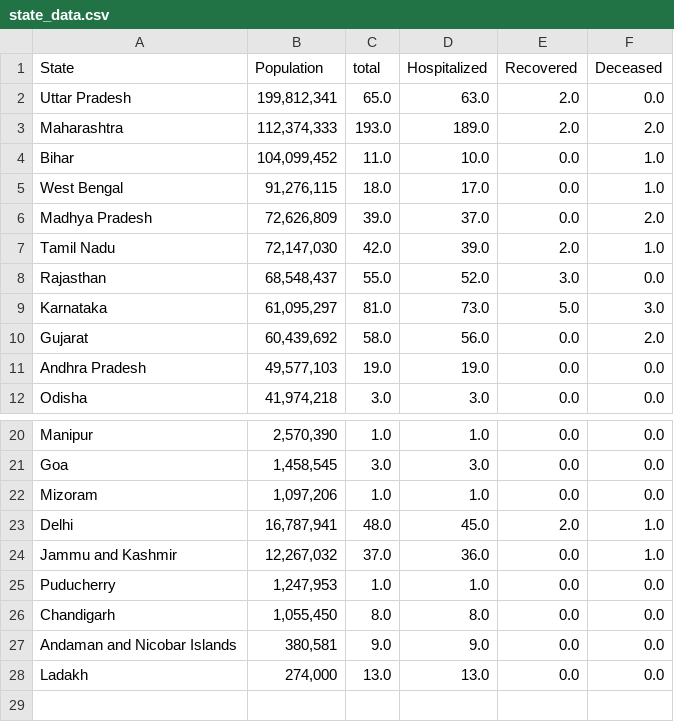
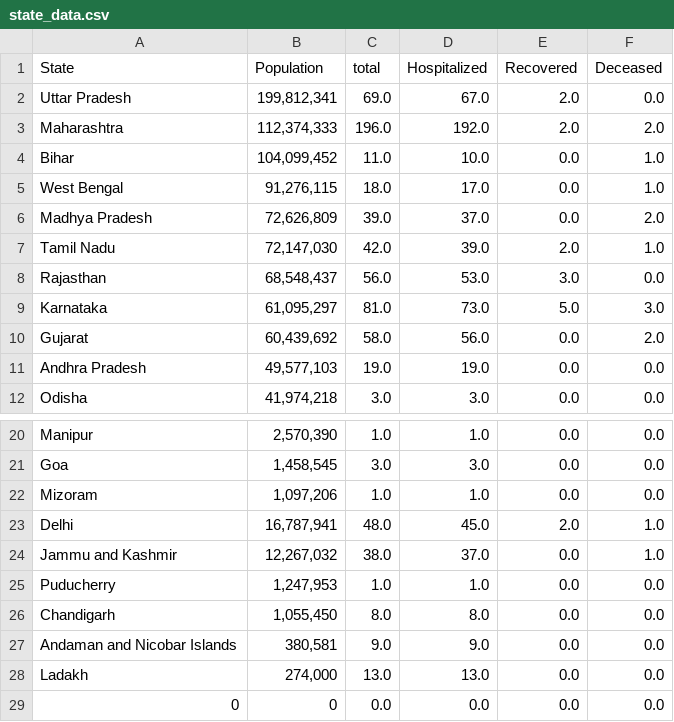
Before and after one commit to ai-splash/corona_india_data, a CSV file: state_data.csv, drawn as a sheet; only a part is shown, gaps mark what is left out.

Commit message:
Updates on 29/03/2020 16:51:28

```diff
--- a/state_data.csv
+++ b/state_data.csv
@@ -1,4 +1,4 @@
 State,Population,total,Hospitalized,Recovered,Deceased
-Uttar Pradesh,"199,812,341 ",65.0,63.0,2.0,0.0
-Maharashtra,"112,374,333 ",193.0,189.0,2.0,2.0
+Uttar Pradesh,"199,812,341 ",69.0,67.0,2.0,0.0
+Maharashtra,"112,374,333 ",196.0,192.0,2.0,2.0
 Bihar,"104,099,452 ",11.0,10.0,0.0,1.0
@@ -7,3 +7,3 @@ Madhya Pradesh,"72,626,809 ",39.0,37.0,0.0,2.0
 Tamil Nadu,"72,147,030 ",42.0,39.0,2.0,1.0
-Rajasthan,"68,548,437 ",55.0,52.0,3.0,0.0
+Rajasthan,"68,548,437 ",56.0,53.0,3.0,0.0
 Karnataka,"61,095,297 ",81.0,73.0,5.0,3.0
@@ -23,3 +23,3 @@ Mizoram,"1,097,206 ",1.0,1.0,0.0,0.0
 Delhi,"16,787,941 ",48.0,45.0,2.0,1.0
-Jammu and Kashmir,"12,267,032 ",37.0,36.0,0.0,1.0
+Jammu and Kashmir,"12,267,032 ",38.0,37.0,0.0,1.0
 Puducherry,"1,247,953 ",1.0,1.0,0.0,0.0
@@ -28 +28,2 @@ Andaman and Nicobar Islands,"380,581 ",9.0,9.0,0.0,0.0
 Ladakh,"274,000 ",13.0,13.0,0.0,0.0
+0,0,0.0,0.0,0.0,0.0
```
